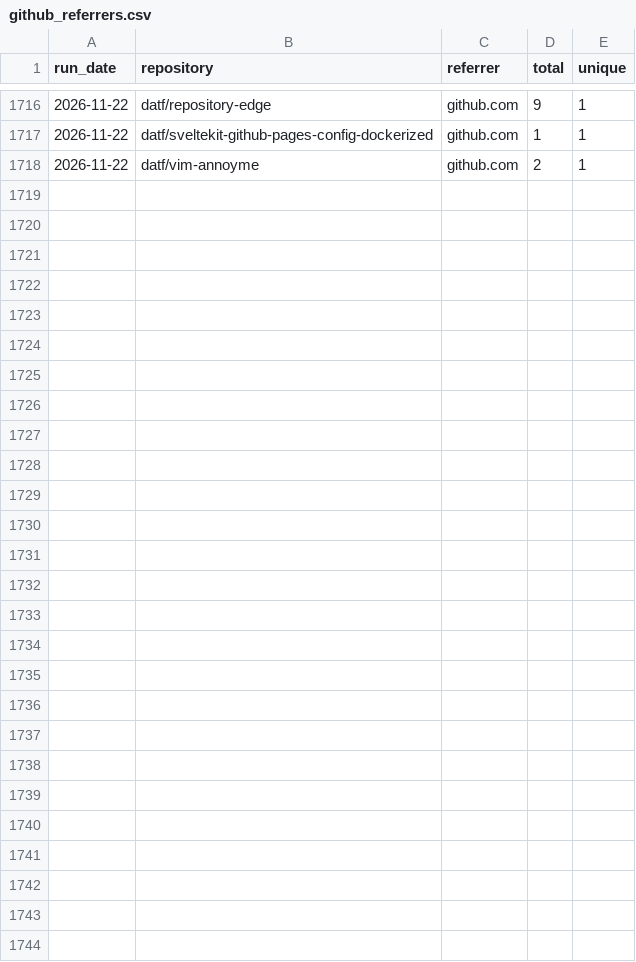
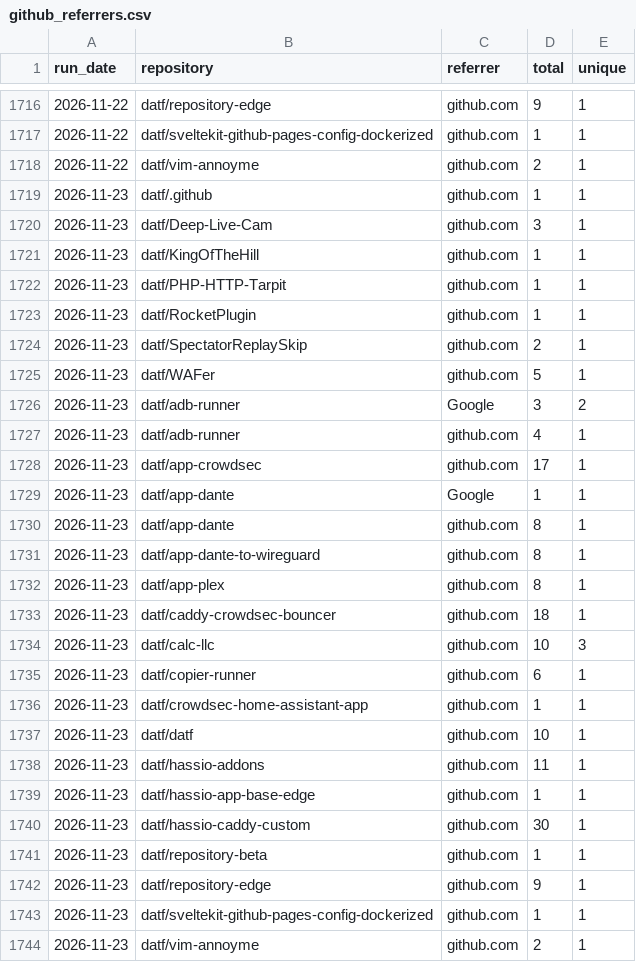
Before and after one commit to datf/datf, a CSV file: data/github_referrers.csv, drawn as a sheet; only a part is shown, gaps mark what is left out; the diff names each change by its address in the sheet, - before the commit and + after, or states it on an @@ line.

```diff
--- a/data/github_referrers.csv
+++ b/data/github_referrers.csv
+row 1719: 2026-11-23 | datf/.github | github.com | 1 | 1
+row 1720: 2026-11-23 | datf/Deep-Live-Cam | github.com | 3 | 1
+row 1721: 2026-11-23 | datf/KingOfTheHill | github.com | 1 | 1
+row 1722: 2026-11-23 | datf/PHP-HTTP-Tarpit | github.com | 1 | 1
+row 1723: 2026-11-23 | datf/RocketPlugin | github.com | 1 | 1
+row 1724: 2026-11-23 | datf/SpectatorReplaySkip | github.com | 2 | 1
+row 1725: 2026-11-23 | datf/WAFer | github.com | 5 | 1
+row 1726: 2026-11-23 | datf/adb-runner | Google | 3 | 2
+row 1727: 2026-11-23 | datf/adb-runner | github.com | 4 | 1
+row 1728: 2026-11-23 | datf/app-crowdsec | github.com | 17 | 1
+row 1729: 2026-11-23 | datf/app-dante | Google | 1 | 1
+row 1730: 2026-11-23 | datf/app-dante | github.com | 8 | 1
+row 1731: 2026-11-23 | datf/app-dante-to-wireguard | github.com | 8 | 1
+row 1732: 2026-11-23 | datf/app-plex | github.com | 8 | 1
+row 1733: 2026-11-23 | datf/caddy-crowdsec-bouncer | github.com | 18 | 1
+row 1734: 2026-11-23 | datf/calc-llc | github.com | 10 | 3
+row 1735: 2026-11-23 | datf/copier-runner | github.com | 6 | 1
+row 1736: 2026-11-23 | datf/crowdsec-home-assistant-app | github.com | 1 | 1
+row 1737: 2026-11-23 | datf/datf | github.com | 10 | 1
+row 1738: 2026-11-23 | datf/hassio-addons | github.com | 11 | 1
+row 1739: 2026-11-23 | datf/hassio-app-base-edge | github.com | 1 | 1
+row 1740: 2026-11-23 | datf/hassio-caddy-custom | github.com | 30 | 1
+row 1741: 2026-11-23 | datf/repository-beta | github.com | 1 | 1
+row 1742: 2026-11-23 | datf/repository-edge | github.com | 9 | 1
+row 1743: 2026-11-23 | datf/sveltekit-github-pages-config-dockerized | github.com | 1 | 1
+row 1744: 2026-11-23 | datf/vim-annoyme | github.com | 2 | 1
```
Also changed, not shown: data/github_traffic.csv, 1 other file.
